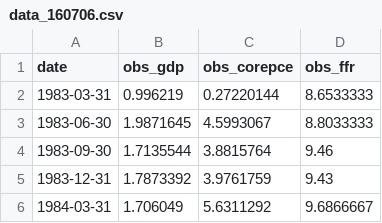
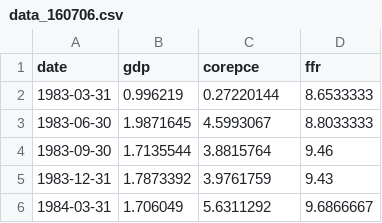
Before and after one commit to FRBNY-DSGE/DSGE.jl, a CSV file: save/input_data/data/data_160706.csv, drawn as a sheet; only a part is shown.

Commit message:
fix data headers for schorf data

```diff
--- a/save/input_data/data/data_160706.csv
+++ b/save/input_data/data/data_160706.csv
@@ -1,2 +1,2 @@
-"date","obs_gdp","obs_corepce","obs_ffr"
+"date","gdp","corepce","ffr"
 "1983-03-31",0.996219,0.27220144,8.6533333
```
